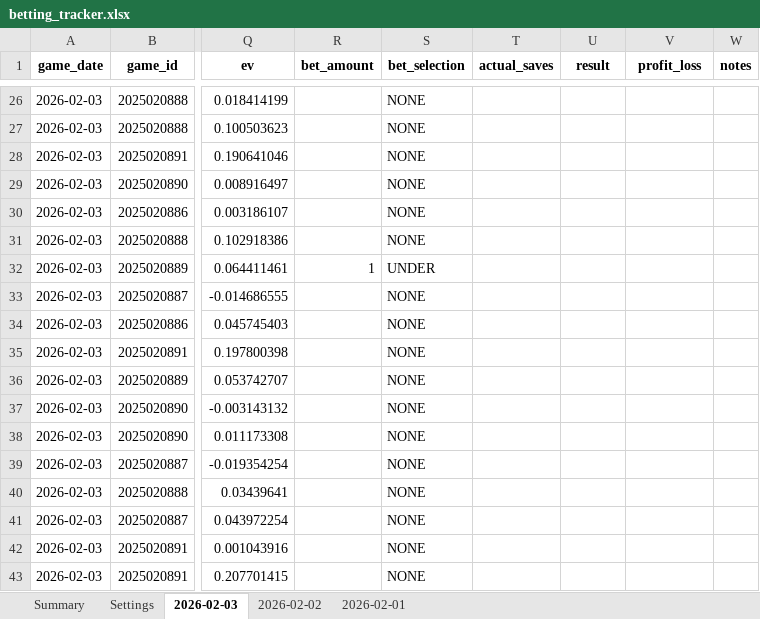
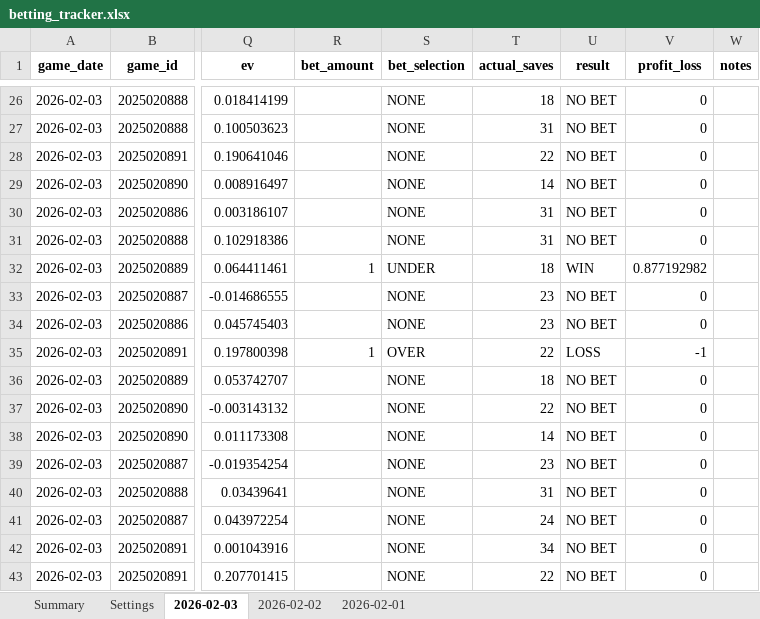
Before and after one commit to jjakemoss/saves-model-v3, an Excel workbook: betting_tracker.xlsx, sheet 2026-02-03, drawn as a sheet; only a part is shown, gaps mark what is left out; values as stored, in another font and other column widths than the file's, no borders; the diff covers the shown part only; the diff names each change by its address in the sheet, - before the commit and + after, or states it on an @@ line.

```diff
--- a/betting_tracker.xlsx (sheet 2026-02-03)
+++ b/betting_tracker.xlsx (sheet 2026-02-03)
-T26 (actual_saves): (empty)
+T26 (actual_saves): 18
-U26:U31 (result): (empty)
+U26:U31 (result): NO BET
-V26:V31 (profit_loss): (empty)
+V26:V31 (profit_loss): 0
-T27 (actual_saves): (empty)
+T27 (actual_saves): 31
-T28 (actual_saves): (empty)
+T28 (actual_saves): 22
-T29 (actual_saves): (empty)
+T29 (actual_saves): 14
-T30:T31 (actual_saves): (empty)
+T30:T31 (actual_saves): 31
-T32 (actual_saves): (empty)
+T32 (actual_saves): 18
-U32 (result): (empty)
+U32 (result): WIN
-V32 (profit_loss): (empty)
+V32 (profit_loss): 0.877192982
-T33:T34 (actual_saves): (empty)
+T33:T34 (actual_saves): 23
-U33:U34 (result): (empty)
+U33:U34 (result): NO BET
-V33:V34 (profit_loss): (empty)
+V33:V34 (profit_loss): 0
-R35 (bet_amount): (empty)
+R35 (bet_amount): 1
-S35 (bet_selection): NONE
+S35 (bet_selection): OVER
-T35 (actual_saves): (empty)
+T35 (actual_saves): 22
-U35 (result): (empty)
+U35 (result): LOSS
-V35 (profit_loss): (empty)
+V35 (profit_loss): -1
-T36 (actual_saves): (empty)
+T36 (actual_saves): 18
-U36:U43 (result): (empty)
+U36:U43 (result): NO BET
-V36:V43 (profit_loss): (empty)
+V36:V43 (profit_loss): 0
-T37 (actual_saves): (empty)
+T37 (actual_saves): 22
-T38 (actual_saves): (empty)
+T38 (actual_saves): 14
-T39 (actual_saves): (empty)
+T39 (actual_saves): 23
-T40 (actual_saves): (empty)
+T40 (actual_saves): 31
-T41 (actual_saves): (empty)
+T41 (actual_saves): 24
-T42 (actual_saves): (empty)
+T42 (actual_saves): 34
-T43 (actual_saves): (empty)
+T43 (actual_saves): 22
```
Also changed, not shown: 72 edited cells elsewhere in this sheet.
